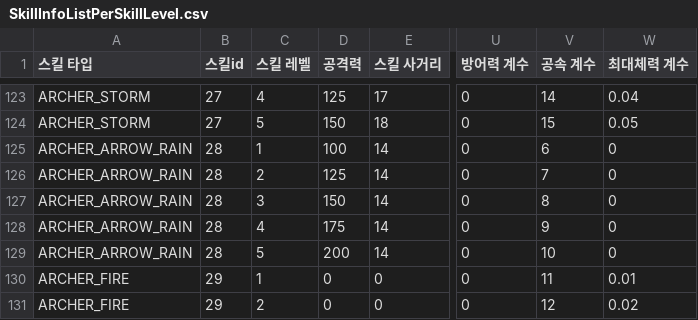
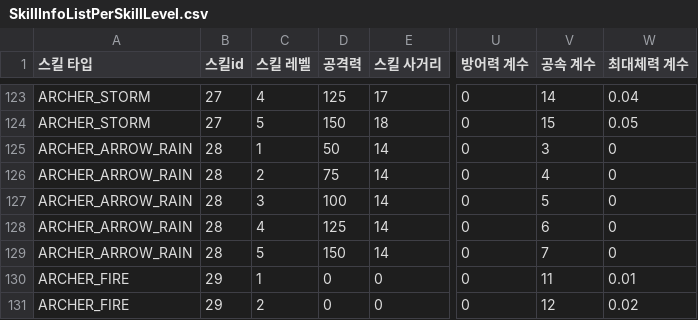
Before and after one commit to irmle/GOC_JavaServer, a CSV file: src/GameDataFiles/SkillInfoListPerSkillLevel.csv, drawn as a sheet; only a part is shown, gaps mark what is left out; the diff names each change by its address in the sheet, - before the commit and + after, or states it on an @@ line.

```diff
--- a/src/GameDataFiles/SkillInfoListPerSkillLevel.csv
+++ b/src/GameDataFiles/SkillInfoListPerSkillLevel.csv
-D125 (공격력): 100
+D125 (공격력): 50
-V125 (공속 계수): 6
+V125 (공속 계수): 3
-D126 (공격력): 125
+D126 (공격력): 75
-V126 (공속 계수): 7
+V126 (공속 계수): 4
-D127 (공격력): 150
+D127 (공격력): 100
-V127 (공속 계수): 8
+V127 (공속 계수): 5
-D128 (공격력): 175
+D128 (공격력): 125
-V128 (공속 계수): 9
+V128 (공속 계수): 6
-D129 (공격력): 200
+D129 (공격력): 150
-V129 (공속 계수): 10
+V129 (공속 계수): 7
```
Also changed, not shown: src/GameDataFiles/SkillInfoList.csv, src/GameDataFiles/WholeEffectValueList.csv, 10 other files.
